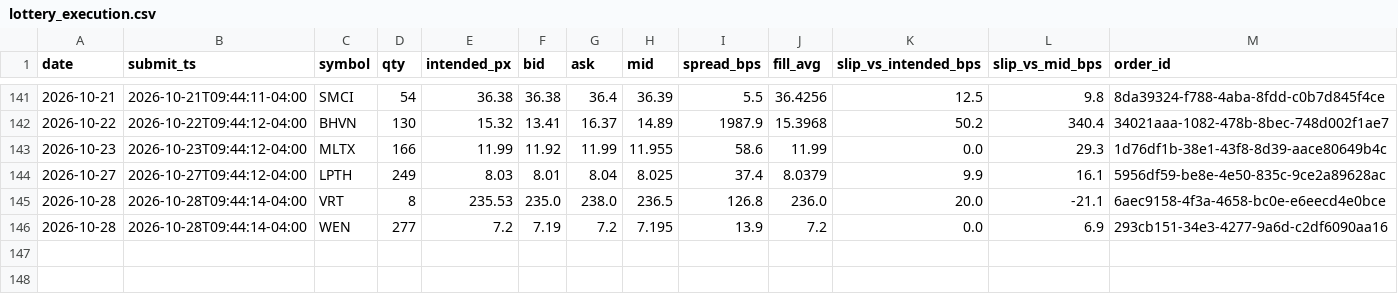
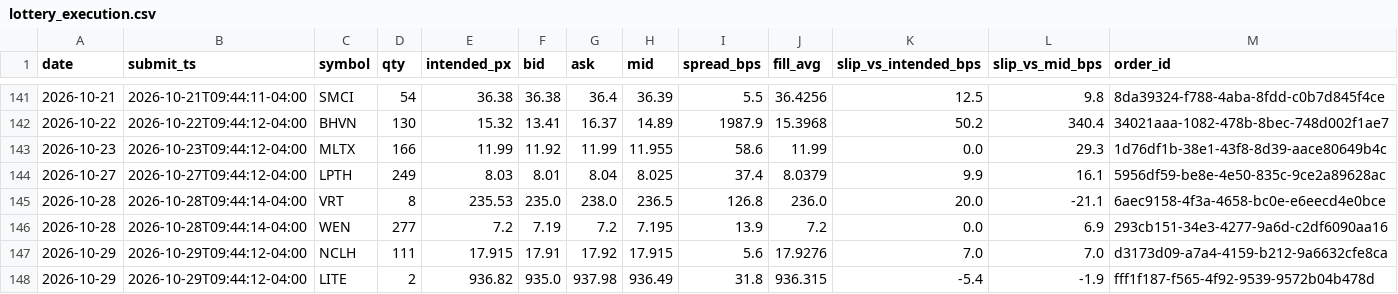
Before and after one commit to maciejmikulewiczpl-ux/Trading, a CSV file: logs/lottery_execution.csv, drawn as a sheet; only a part is shown, gaps mark what is left out.

Commit message:
data: VM analytical logs 2026-10-29

```diff
--- a/logs/lottery_execution.csv
+++ b/logs/lottery_execution.csv
@@ -146 +146,3 @@ date,submit_ts,symbol,qty,intended_px,bid,ask,mid,spread_bps,fill_avg,slip_vs_in
 2026-10-28,2026-10-28T09:44:14-04:00,WEN,277,7.2,7.19,7.2,7.195,13.9,7.2,0.0,6.9,293cb151-34e3-4277-9a6d-c2df6090aa16
+2026-10-29,2026-10-29T09:44:12-04:00,NCLH,111,17.915,17.91,17.92,17.915,5.6,17.9276,7.0,7.0,d3173d09-a7a4-4159-b212-9a6632cfe8ca
+2026-10-29,2026-10-29T09:44:12-04:00,LITE,2,936.82,935.0,937.98,936.49,31.8,936.315,-5.4,-1.9,fff1f187-f565-4f92-9539-9572b04b478d
```
Also changed, not shown: logs/meanrev_trades.csv.
